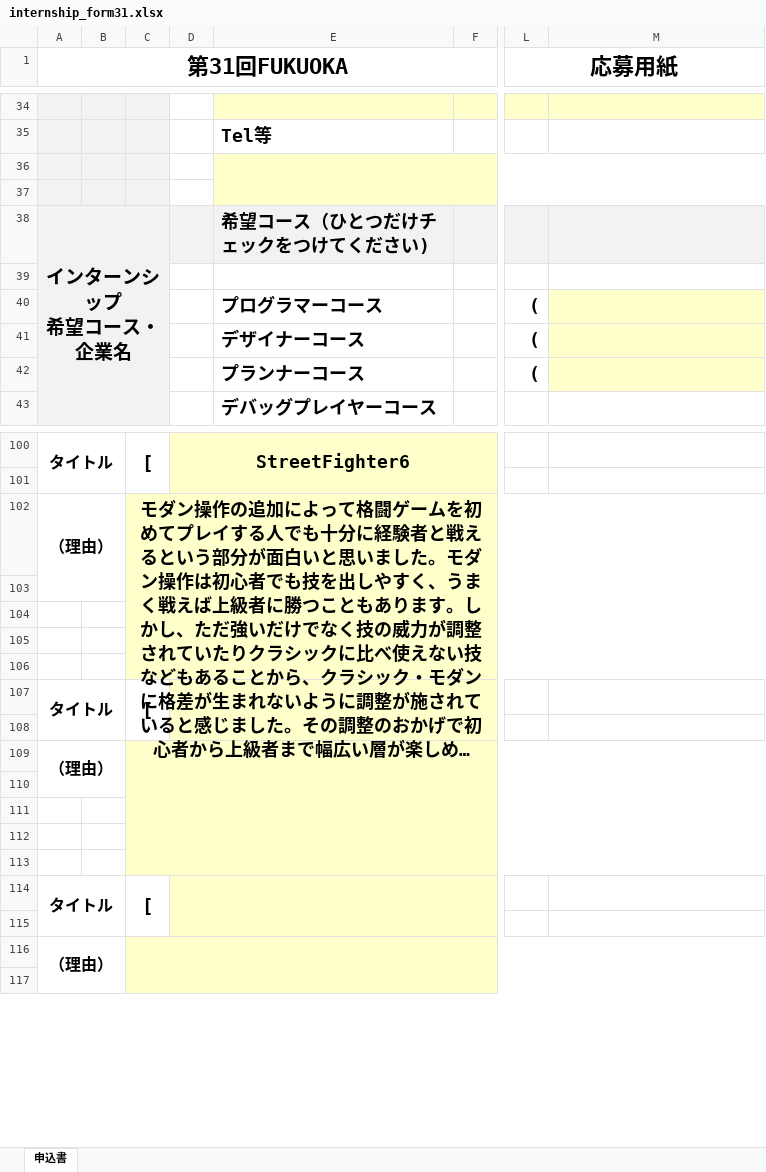
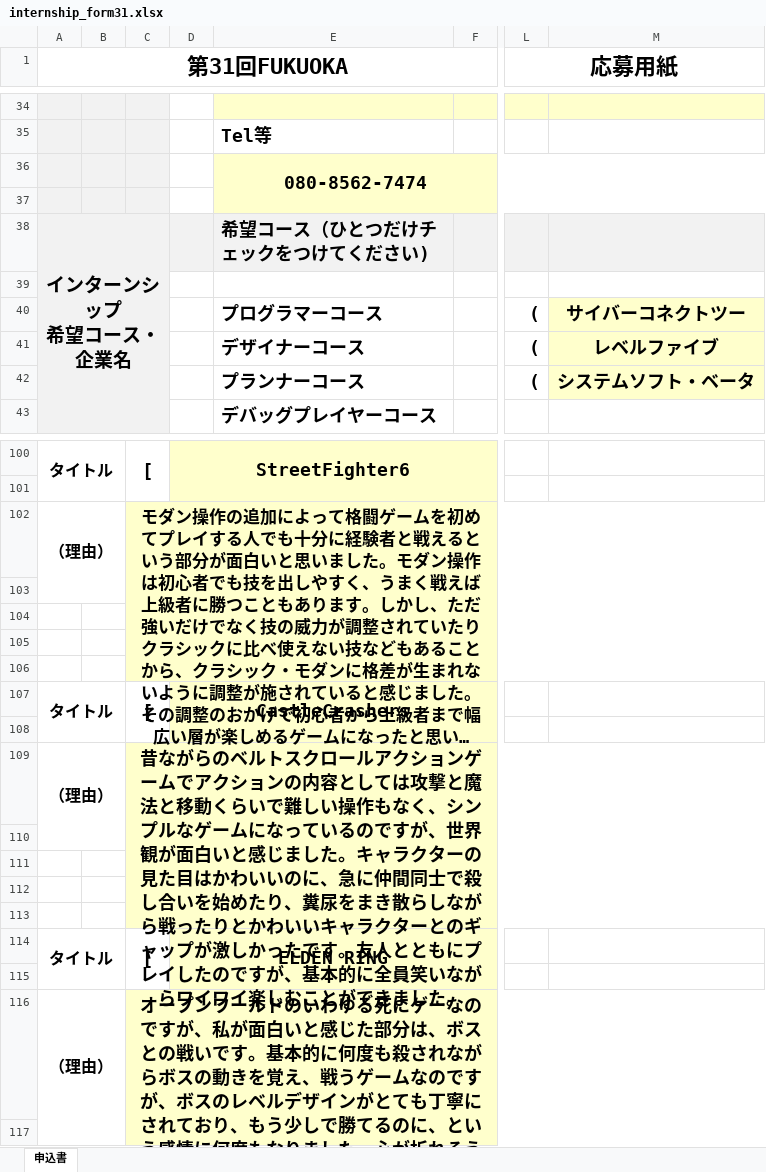
Before and after one commit to ma-si-419/MyTemplate, an Excel workbook: internship_form31.xlsx, sheet 申込書, drawn as a sheet; only a part is shown, gaps mark what is left out; long unchanged cells end in …; values as stored, in another font and other column widths than the file's, no borders; charts and pictures not drawn; the diff covers the shown part only; the diff names each change by its address in the sheet, - before the commit and + after, or states it on an @@ line.

```diff
--- a/internship_form31.xlsx (sheet 申込書)
+++ b/internship_form31.xlsx (sheet 申込書)
-E36: (empty)
+E36: 080-8562-7474
-M40: (empty)
+M40: サイバーコネクトツー
-M41: (empty)
+M41: レベルファイブ
-M42: (empty)
+M42: システムソフト・ベータ
@@ C102 text size: smaller @@
-D107: (empty)
+D107: CastleCrashers
-C109: (empty)
+C109: 昔ながらのベルトスクロールアクションゲームでアクションの内容としては攻撃と魔法と移動くらいで難しい操作もなく、シンプルなゲームになっているのですが、世界観が面白いと感じました。キャラクターの見た目はかわいいのに、急に仲間同士で殺し合いを始めたり、糞尿をまき散らしながら戦ったりとかわいいキャラクターとのギャップが激しかったです。友人とともにプレイしたのですが、基本的に全員笑いながらワイワイ楽しむことができました。
-D114: (empty)
+D114: ELDEN RING
-C116: (empty)
+C116: オープンワールドのいわゆる死にゲーなのですが、私が面白いと感じた部分は、ボスとの戦いです。基本的に何度も殺されながらボスの動きを覚え、戦うゲームなのですが、ボスのレベルデザインがとても丁寧にされており、もう少しで勝てるのに、という感情に何度もなりました。心が折れそうになる時もありましたが、ボスに勝った時の喜びはほかのゲームではなかなか味わないほどの大きさがあると感じます。
```
Also changed, not shown: 5 edited cells elsewhere in this sheet, 1 other file.
